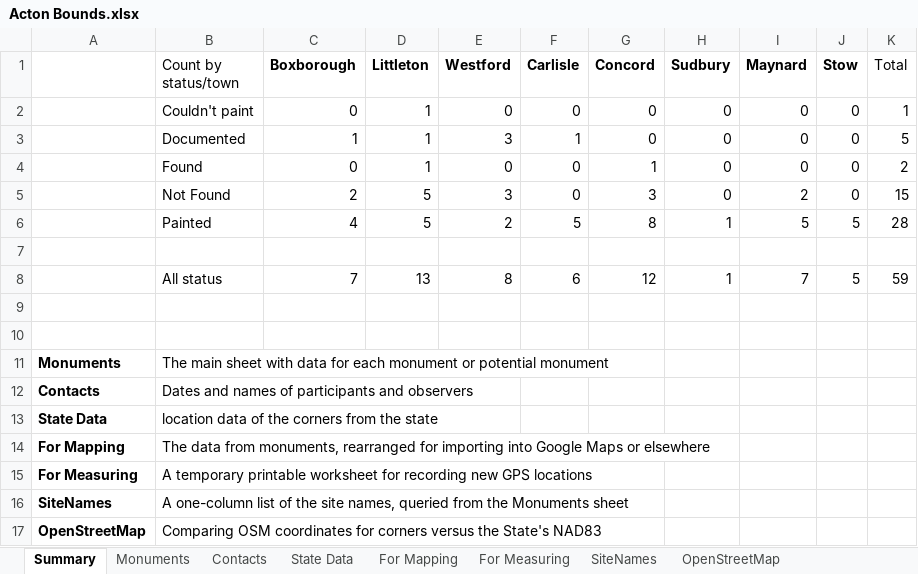
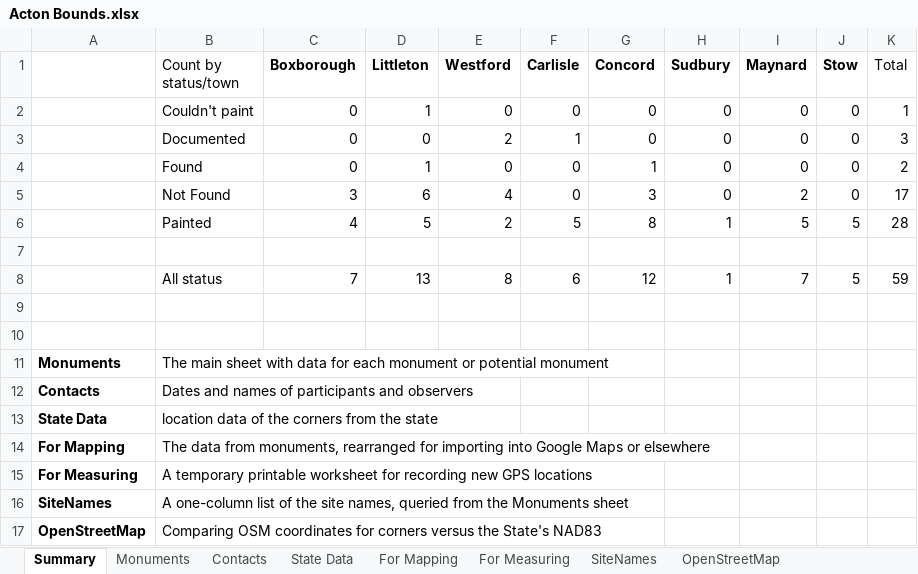
Before and after one commit to jim-snyder-grant/acton-bounds, an Excel workbook: Acton Bounds.xlsx, sheet Summary, drawn as a sheet; values as stored, in another font and other column widths than the file's, no borders; charts and pictures not drawn; the diff names each change by its address in the sheet, - before the commit and + after, or states it on an @@ line.

```diff
--- a/Acton Bounds.xlsx (sheet Summary)
+++ b/Acton Bounds.xlsx (sheet Summary)
-C3 (Boxborough): 1
+C3 (Boxborough): 0
-D3 (Littleton): 1
+D3 (Littleton): 0
-E3 (Westford): 3
+E3 (Westford): 2
-K3 (Total): 5
+K3 (Total): 3
-C5 (Boxborough): 2
+C5 (Boxborough): 3
-D5 (Littleton): 5
+D5 (Littleton): 6
-E5 (Westford): 3
+E5 (Westford): 4
-K5 (Total): 15
+K5 (Total): 17
```
Also changed, not shown: sheet For Mapping, sheet Monuments, formulas that keep their value, 3 other files.
